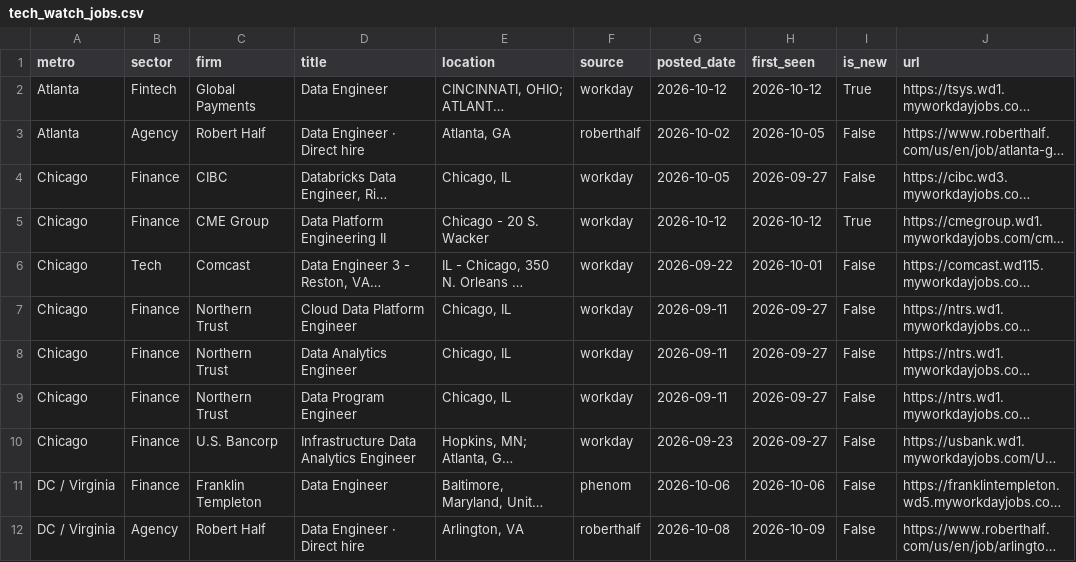
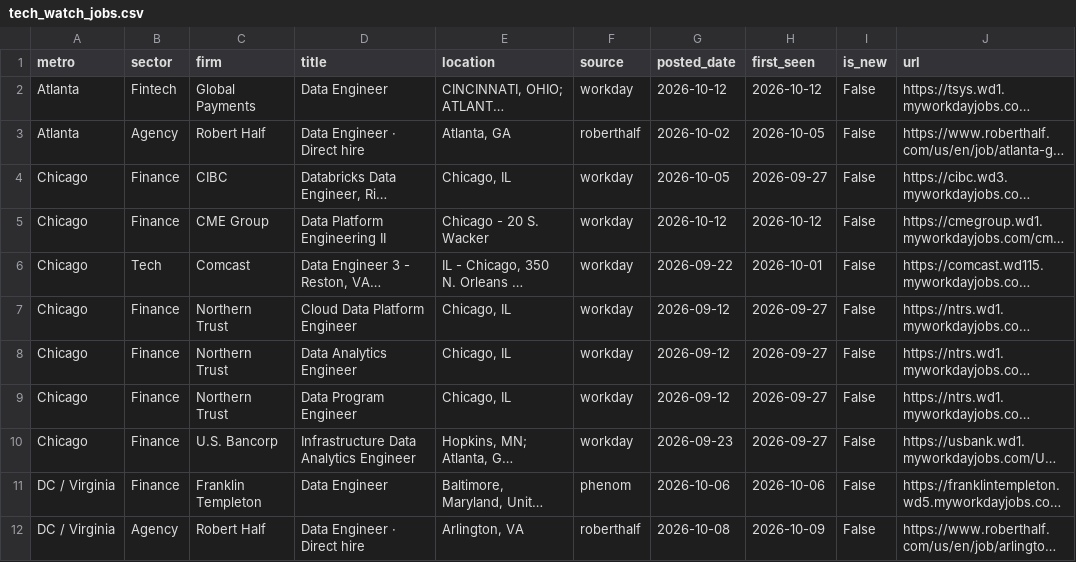
Before and after one commit to nakuljadeja08/Street-Watch, a CSV file: tech_watch_jobs.csv, drawn as a sheet; only a part is shown; long unchanged cells end in …; the diff covers the shown part only; the diff names each change by its address in the sheet, - before the commit and + after, or states it on an @@ line.

```diff
--- a/tech_watch_jobs.csv
+++ b/tech_watch_jobs.csv
-I2 (is_new): True
+I2 (is_new): False
-I5 (is_new): True
+I5 (is_new): False
-G7:G9 (posted_date): 2026-09-11
+G7:G9 (posted_date): 2026-09-12
```
Also changed, not shown: 3 added rows, 5 removed rows, 1 moved row and 4 edited cells elsewhere in this file, 3 other files.
